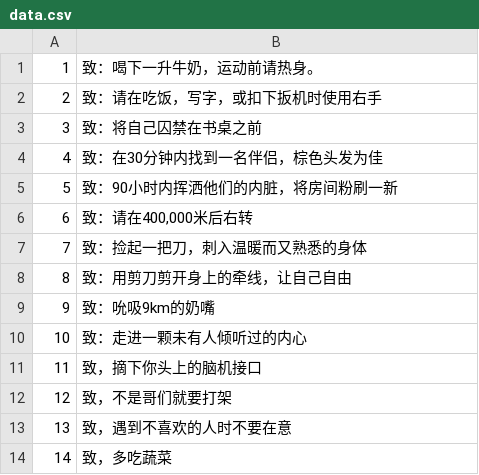
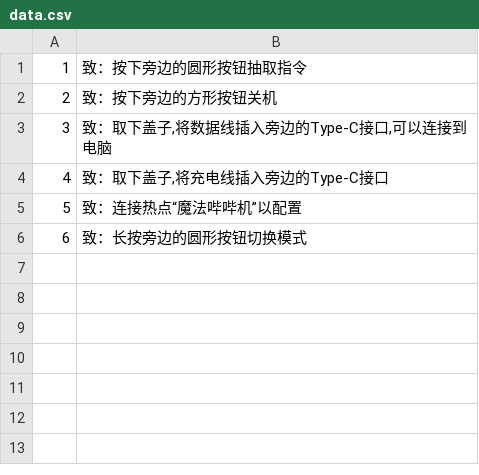
Before and after one commit to Lin-Yehua/IndexFingerBeeper, a CSV file: FatFSFile/data.csv, drawn as a sheet.

```diff
--- a/FatFSFile/data.csv
+++ b/FatFSFile/data.csv
@@ -1,14 +1,6 @@
-1,"致：喝下一升牛奶，运动前请热身。"
-2,"致：请在吃饭，写字，或扣下扳机时使用右手"
-3,"致：将自己囚禁在书桌之前"
-4,"致：在30分钟内找到一名伴侣，棕色头发为佳"
-5,"致：90小时内挥洒他们的内脏，将房间粉刷一新"
-6,"致：请在400,000米后右转"
-7,"致：捡起一把刀，刺入温暖而又熟悉的身体"
-8,"致：用剪刀剪开身上的牵线，让自己自由"
-9,"致：吮吸9km的奶嘴"
-10,"致：走进一颗未有人倾听过的内心"
-11,"致，摘下你头上的脑机接口"
-12,"致，不是哥们就要打架"
-13,"致，遇到不喜欢的人时不要在意"
-14,"致，多吃蔬菜"
+1,"致：按下旁边的圆形按钮抽取指令"
+2,"致：按下旁边的方形按钮关机"
+3,"致：取下盖子,将数据线插入旁边的Type-C接口,可以连接到电脑"
+4,"致：取下盖子,将充电线插入旁边的Type-C接口"
+5,"致：连接热点“魔法哔哔机”以配置"
+6,"致：长按旁边的圆形按钮切换模式"
```
Also changed, not shown: 3 other files.
